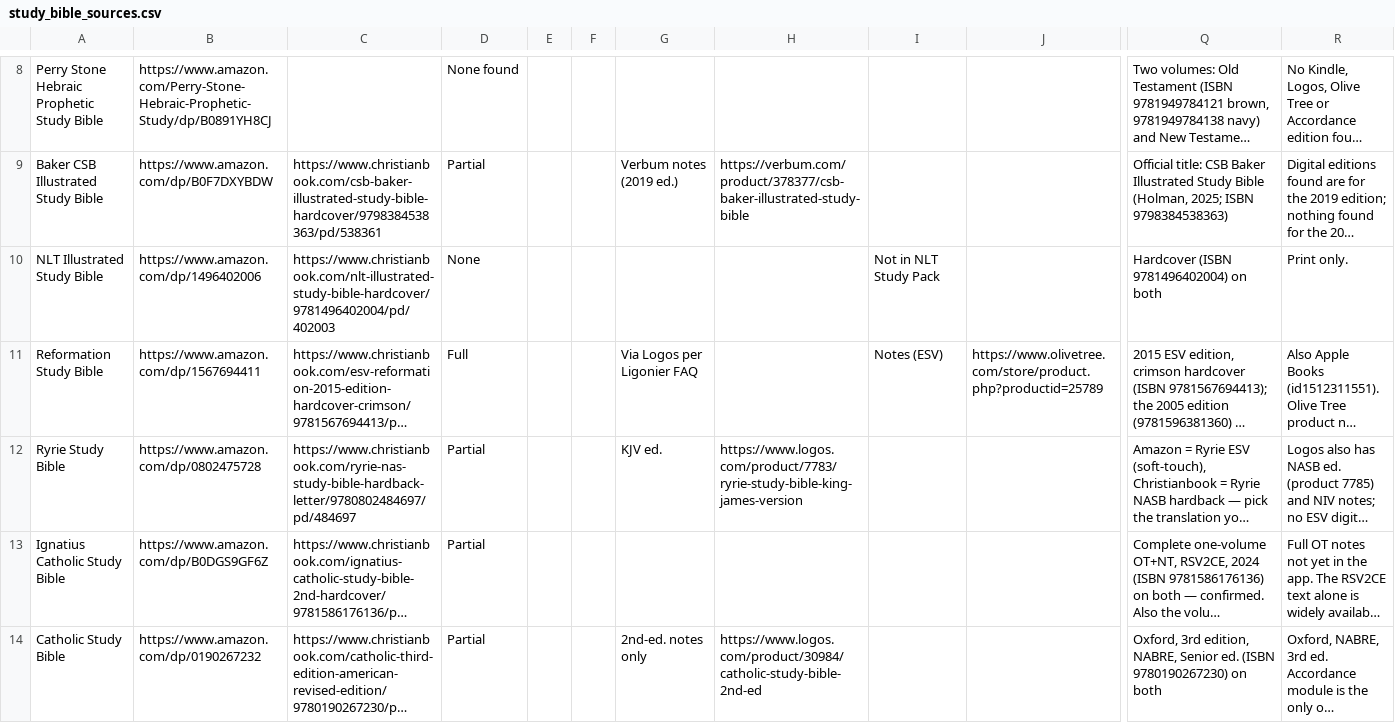
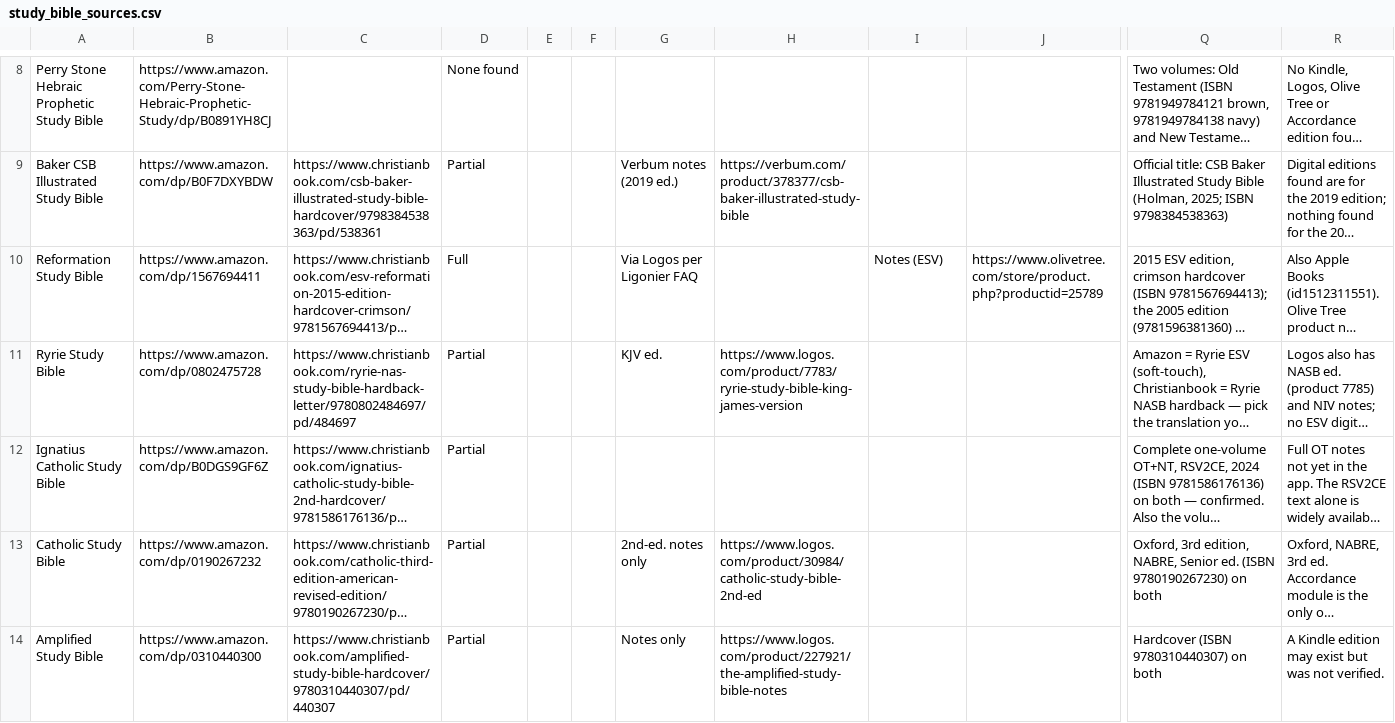
Before and after one commit to jamesdlowery/a_Bible_study_primer, a CSV file: build/verifications/study_bible_sources.csv, drawn as a sheet; only a part is shown, gaps mark what is left out; the shorter side is filled out with more unchanged rows; long unchanged cells end in …; rows hold the shown columns only; the diff names each change by its address in the sheet, - before the commit and + after, or states it on an @@ line.

Commit message:
Remove the NLT Illustrated Study Bible from Section 120

```diff
--- a/build/verifications/study_bible_sources.csv
+++ b/build/verifications/study_bible_sources.csv
-row 10: NLT Illustrated Study Bible | https://www.amazon.com/dp/1496402006 | https://www.christianbook.com/nlt-illustrated-study-bible-hardcover/9781496402004/pd/402003 | None |  |  |  |  | Not in NLT Study Pack |  | Hardcover (ISBN 9781496402004) on both | Print only.
```
Also changed, not shown: 6 other files.
